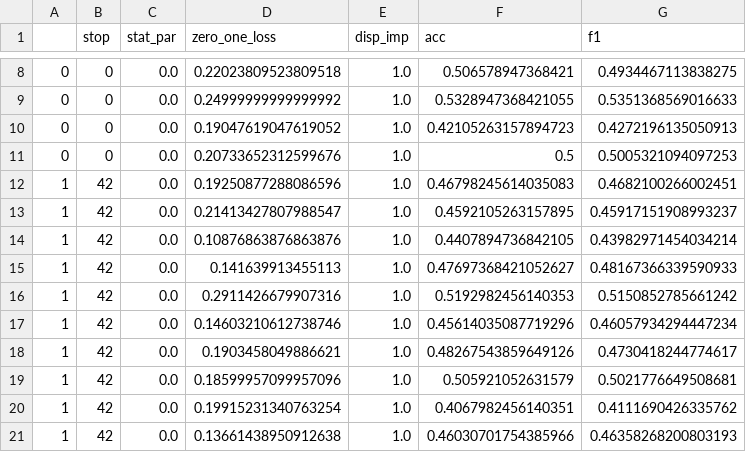
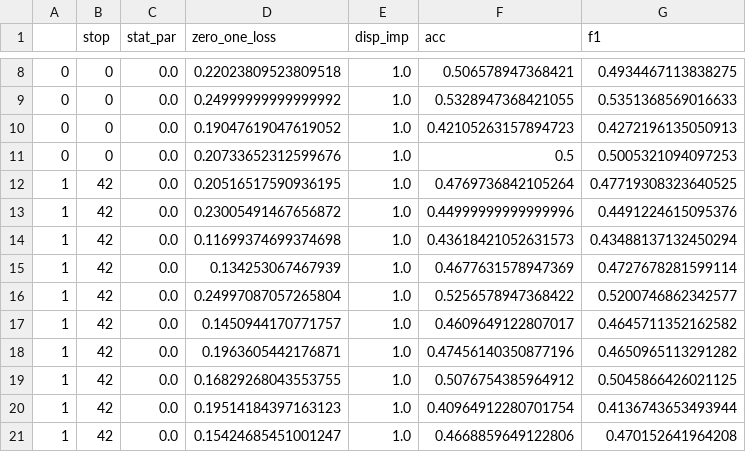
Before and after one commit to giordanoDaloisio/fairness, a CSV file: ris/crime_eval.csv, drawn as a sheet; only a part is shown, gaps mark what is left out; the diff covers the shown part only.

```diff
--- a/ris/crime_eval.csv
+++ b/ris/crime_eval.csv
@@ -11,11 +11,11 @@
 0,0,0.0,0.20733652312599676,1.0,0.5,0.5005321094097253
-1,42,0.0,0.19250877288086596,1.0,0.46798245614035083,0.4682100266002451
-1,42,0.0,0.21413427807988547,1.0,0.4592105263157895,0.45917151908993237
-1,42,0.0,0.10876863876863876,1.0,0.4407894736842105,0.43982971454034214
-1,42,0.0,0.141639913455113,1.0,0.47697368421052627,0.48167366339590933
-1,42,0.0,0.2911426679907316,1.0,0.5192982456140353,0.5150852785661242
-1,42,0.0,0.14603210612738746,1.0,0.45614035087719296,0.46057934294447234
-1,42,0.0,0.1903458049886621,1.0,0.48267543859649126,0.4730418244774617
-1,42,0.0,0.18599957099957096,1.0,0.505921052631579,0.5021776649508681
-1,42,0.0,0.19915231340763254,1.0,0.4067982456140351,0.4111690426335762
-1,42,0.0,0.13661438950912638,1.0,0.46030701754385966,0.46358268200803193
+1,42,0.0,0.20516517590936195,1.0,0.4769736842105264,0.47719308323640525
+1,42,0.0,0.23005491467656872,1.0,0.44999999999999996,0.4491224615095376
+1,42,0.0,0.11699374699374698,1.0,0.43618421052631573,0.43488137132450294
+1,42,0.0,0.134253067467939,1.0,0.4677631578947369,0.4727678281599114
+1,42,0.0,0.24997087057265804,1.0,0.5256578947368422,0.5200746862342577
+1,42,0.0,0.1450944170771757,1.0,0.4609649122807017,0.4645711352162582
+1,42,0.0,0.1963605442176871,1.0,0.47456140350877196,0.4650965113291282
+1,42,0.0,0.16829268043553755,1.0,0.5076754385964912,0.5045866426021125
+1,42,0.0,0.19514184397163123,1.0,0.40964912280701754,0.4136743653493944
+1,42,0.0,0.15424685451001247,1.0,0.4668859649122806,0.470152641964208
```
Also changed, not shown: 60 edited cells elsewhere in this file, ris/drugs_eval.csv, ris/law_eval.csv, 17 other files.
